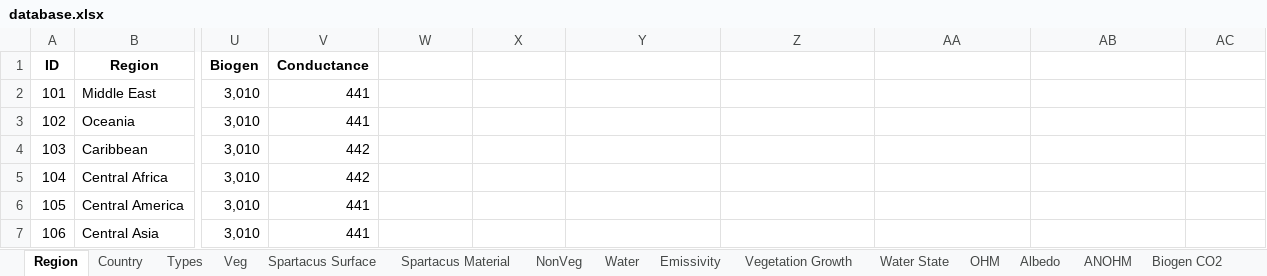
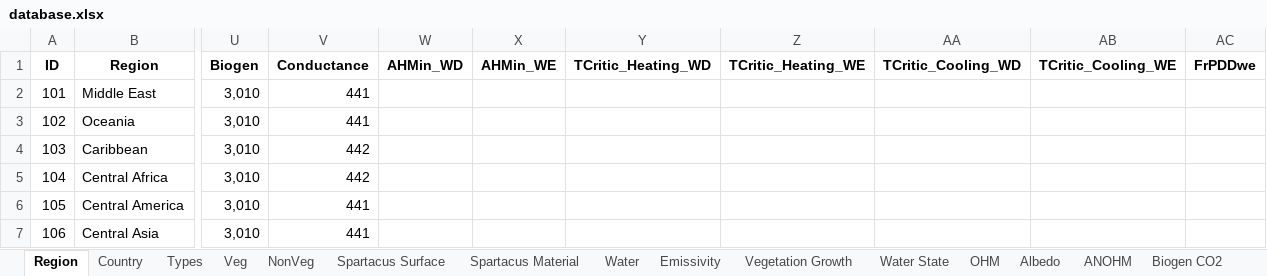
Before and after one commit to gusbacos/suews_database_manager, an Excel workbook: data/database.xlsx, sheet Region, drawn as a sheet; only a part is shown, gaps mark what is left out; values as stored, in another font and other column widths than the file's, no borders; the diff names each change by its address in the sheet, - before the commit and + after, or states it on an @@ line.

```diff
--- a/data/database.xlsx (sheet Region)
+++ b/data/database.xlsx (sheet Region)
@@ sheet tab order changed: Region | Country | Types | Veg | NonVeg | Spartacus Surface | Spartacus Material | Water | Emissivity | Vegetation Growth | Water State | OHM | Albedo | ANOHM | Biogen CO2 @@
-W1: (empty)
+W1: AHMin_WD
-X1: (empty)
+X1: AHMin_WE
-Y1: (empty)
+Y1: TCritic_Heating_WD
-Z1: (empty)
+Z1: TCritic_Heating_WE
-AA1: (empty)
+AA1: TCritic_Cooling_WD
-AB1: (empty)
+AB1: TCritic_Cooling_WE
-AC1: (empty)
+AC1: FrPDDwe
```
Also changed, not shown: sheet NonVeg, sheet Veg, sheet Emissivity, sheet Albedo, 38 other files.
